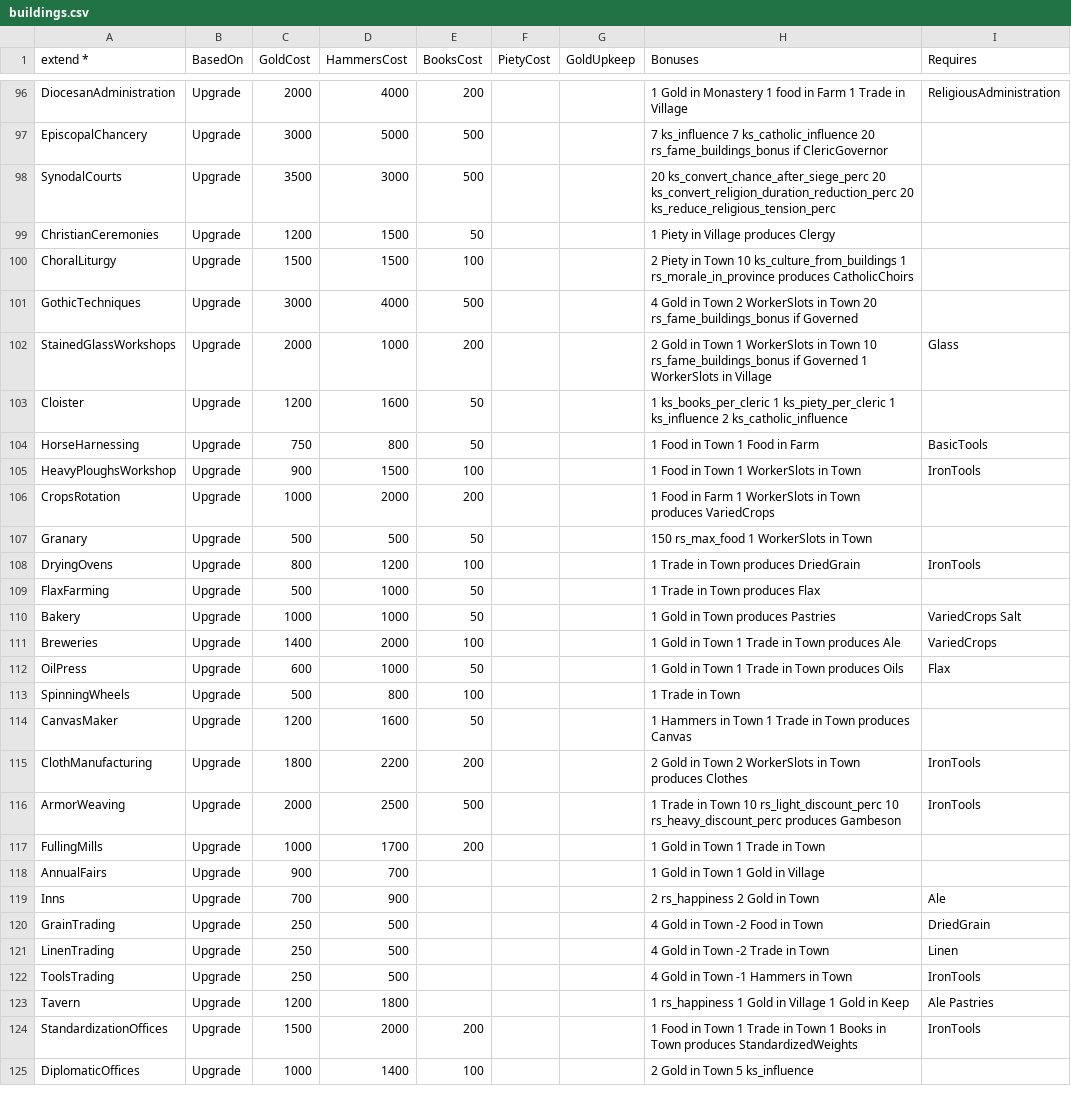
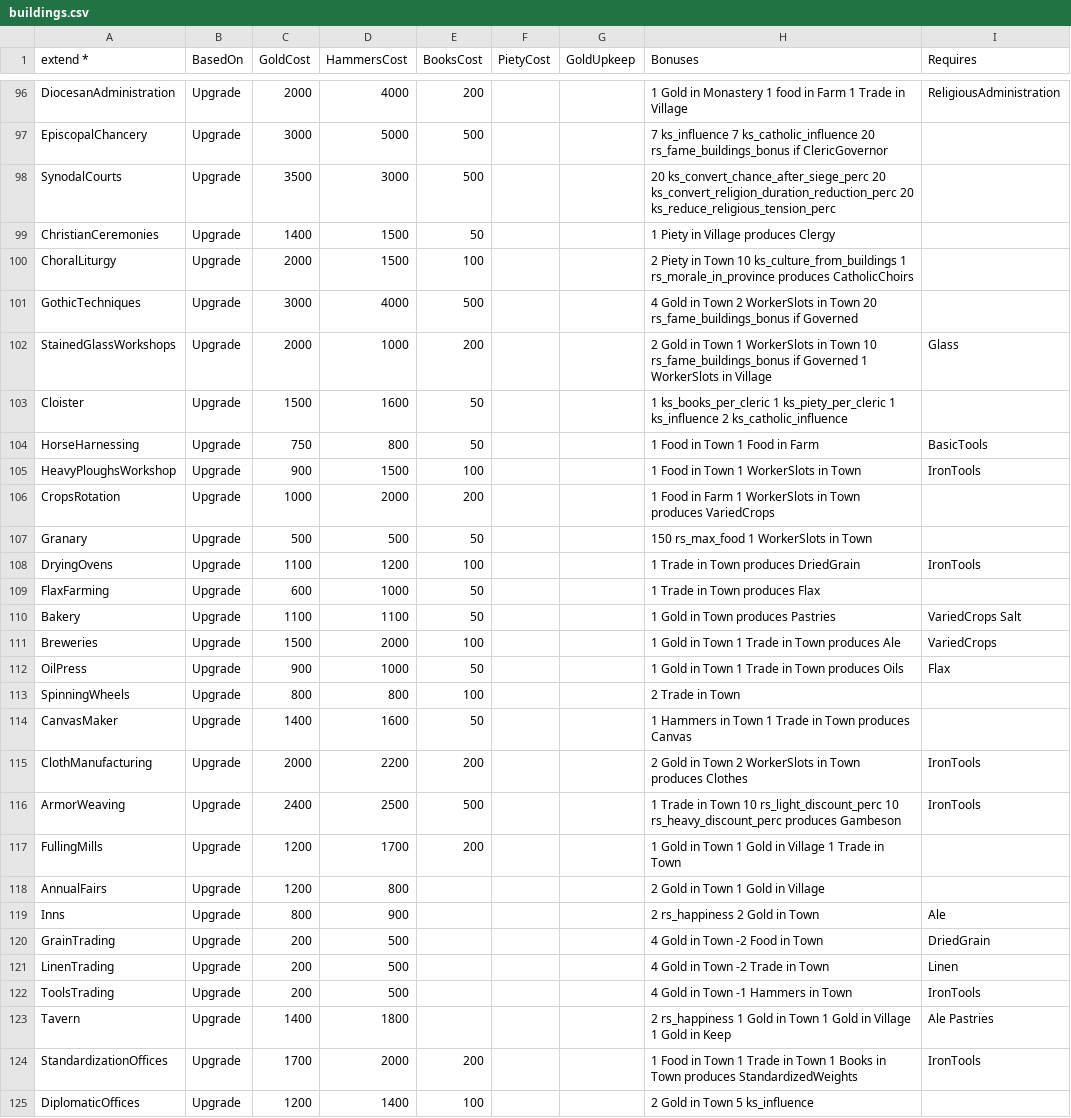
Before and after one commit to Mewyii/Statera-KoH-2-Balance-Overhaul-Mod, a CSV file: Defs/buildings.csv, drawn as a sheet; only a part is shown, gaps mark what is left out; the diff covers the shown part only.

Commit message:
started working on sea building chain, updated upgrade resource costs and benefits

```diff
--- a/Defs/buildings.csv
+++ b/Defs/buildings.csv
@@ -114,7 +114,7 @@ EpiscopalChancery,Upgrade,3000,5000,500,,,7 ks_influence 7 ks_catholic_influence
 SynodalCourts,Upgrade,3500,3000,500,,,20 ks_convert_chance_after_siege_perc 20 ks_convert_religion_duration_reduction_perc 20 ks_reduce_religious_tension_perc
-ChristianCeremonies,Upgrade,1200,1500,50,,,1 Piety in Village produces Clergy,
-ChoralLiturgy,Upgrade,1500,1500,100,,,2 Piety in Town 10 ks_culture_from_buildings 1 rs_morale_in_province produces CatholicChoirs
+ChristianCeremonies,Upgrade,1400,1500,50,,,1 Piety in Village produces Clergy,
+ChoralLiturgy,Upgrade,2000,1500,100,,,2 Piety in Town 10 ks_culture_from_buildings 1 rs_morale_in_province produces CatholicChoirs
 GothicTechniques,Upgrade,3000,4000,500,,,4 Gold in Town 2 WorkerSlots in Town 20 rs_fame_buildings_bonus if Governed
 StainedGlassWorkshops,Upgrade,2000,1000,200,,,2 Gold in Town 1 WorkerSlots in Town 10 rs_fame_buildings_bonus if Governed 1 WorkerSlots in Village,Glass
-Cloister,Upgrade,1200,1600,50,,,1 ks_books_per_cleric 1 ks_piety_per_cleric 1 ks_influence 2 ks_catholic_influence
+Cloister,Upgrade,1500,1600,50,,,1 ks_books_per_cleric 1 ks_piety_per_cleric 1 ks_influence 2 ks_catholic_influence
 HorseHarnessing,Upgrade,750,800,50,,,1 Food in Town 1 Food in Farm,BasicTools
@@ -123,19 +123,19 @@ CropsRotation,Upgrade,1000,2000,200,,,1 Food in Farm 1 WorkerSlots in Town produ
 Granary,Upgrade,500,500,50,,,150 rs_max_food 1 WorkerSlots in Town,
-DryingOvens,Upgrade,800,1200,100,,,1 Trade in Town produces DriedGrain,IronTools
-FlaxFarming,Upgrade,500,1000,50,,,1 Trade in Town produces Flax
-Bakery,Upgrade,1000,1000,50,,,1 Gold in Town produces Pastries,VariedCrops Salt
-Breweries,Upgrade,1400,2000,100,,,1 Gold in Town 1 Trade in Town produces Ale,VariedCrops
-OilPress,Upgrade,600,1000,50,,,1 Gold in Town 1 Trade in Town produces Oils,Flax
-SpinningWheels,Upgrade,500,800,100,,,1 Trade in Town
-CanvasMaker,Upgrade,1200,1600,50,,,1 Hammers in Town 1 Trade in Town produces Canvas,
-ClothManufacturing,Upgrade,1800,2200,200,,,2 Gold in Town 2 WorkerSlots in Town produces Clothes,IronTools
-ArmorWeaving,Upgrade,2000,2500,500,,,1 Trade in Town 10 rs_light_discount_perc 10 rs_heavy_discount_perc produces Gambeson,IronTools
-FullingMills,Upgrade,1000,1700,200,,,1 Gold in Town 1 Trade in Town
-AnnualFairs,Upgrade,900,700,,,,1 Gold in Town 1 Gold in Village
-Inns,Upgrade,700,900,,,,2 rs_happiness 2 Gold in Town,Ale
-GrainTrading,Upgrade,250,500,,,,4 Gold in Town -2 Food in Town,DriedGrain
-LinenTrading,Upgrade,250,500,,,,4 Gold in Town -2 Trade in Town,Linen
-ToolsTrading,Upgrade,250,500,,,,4 Gold in Town -1 Hammers in Town,IronTools
-Tavern,Upgrade,1200,1800,,,,1 rs_happiness 1 Gold in Village 1 Gold in Keep,Ale Pastries
-StandardizationOffices,Upgrade,1500,2000,200,,,1 Food in Town 1 Trade in Town 1 Books in Town produces StandardizedWeights,IronTools
-DiplomaticOffices,Upgrade,1000,1400,100,,,2 Gold in Town 5 ks_influence
+DryingOvens,Upgrade,1100,1200,100,,,1 Trade in Town produces DriedGrain,IronTools
+FlaxFarming,Upgrade,600,1000,50,,,1 Trade in Town produces Flax
+Bakery,Upgrade,1100,1100,50,,,1 Gold in Town produces Pastries,VariedCrops Salt
+Breweries,Upgrade,1500,2000,100,,,1 Gold in Town 1 Trade in Town produces Ale,VariedCrops
+OilPress,Upgrade,900,1000,50,,,1 Gold in Town 1 Trade in Town produces Oils,Flax
+SpinningWheels,Upgrade,800,800,100,,,2 Trade in Town
+CanvasMaker,Upgrade,1400,1600,50,,,1 Hammers in Town 1 Trade in Town produces Canvas,
+ClothManufacturing,Upgrade,2000,2200,200,,,2 Gold in Town 2 WorkerSlots in Town produces Clothes,IronTools
+ArmorWeaving,Upgrade,2400,2500,500,,,1 Trade in Town 10 rs_light_discount_perc 10 rs_heavy_discount_perc produces Gambeson,IronTools
+FullingMills,Upgrade,1200,1700,200,,,1 Gold in Town 1 Gold in Village 1 Trade in Town
+AnnualFairs,Upgrade,1200,800,,,,2 Gold in Town 1 Gold in Village
+Inns,Upgrade,800,900,,,,2 rs_happiness 2 Gold in Town,Ale
+GrainTrading,Upgrade,200,500,,,,4 Gold in Town -2 Food in Town,DriedGrain
+LinenTrading,Upgrade,200,500,,,,4 Gold in Town -2 Trade in Town,Linen
+ToolsTrading,Upgrade,200,500,,,,4 Gold in Town -1 Hammers in Town,IronTools
+Tavern,Upgrade,1400,1800,,,,2 rs_happiness 1 Gold in Town 1 Gold in Village 1 Gold in Keep,Ale Pastries
+StandardizationOffices,Upgrade,1700,2000,200,,,1 Food in Town 1 Trade in Town 1 Books in Town produces StandardizedWeights,IronTools
+DiplomaticOffices,Upgrade,1200,1400,100,,,2 Gold in Town 5 ks_influence
```
Also changed, not shown: 3 added rows, 1 removed row and 59 edited cells elsewhere in this file, 7 other files.
